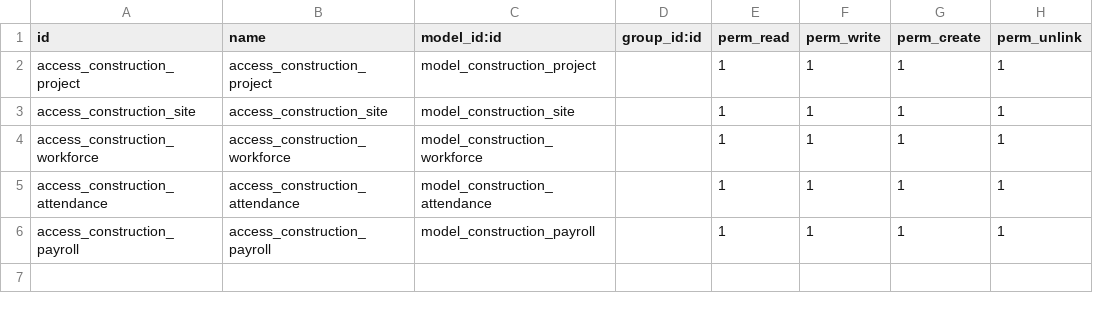
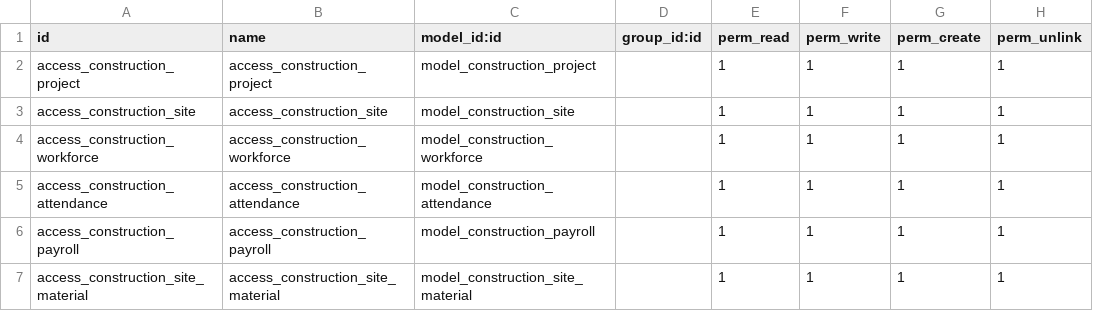
Before and after one commit to mohammedheshm/Constructions-MS, a CSV file: security/ir.model.access.csv, drawn as a sheet; the diff names each change by its address in the sheet, - before the commit and + after, or states it on an @@ line.

Commit message:
Create Material model with business Logic

```diff
--- a/security/ir.model.access.csv
+++ b/security/ir.model.access.csv
+row 7: access_construction_site_material | access_construction_site_material | model_construction_site_material |  | 1 | 1 | 1 | 1
```
Also changed, not shown: 8 other files.
